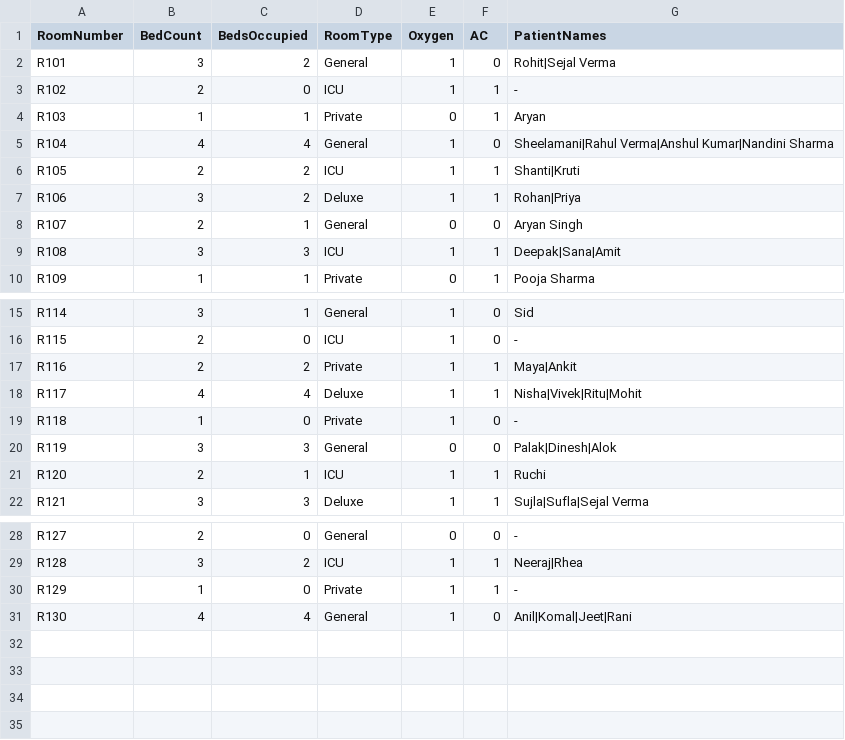
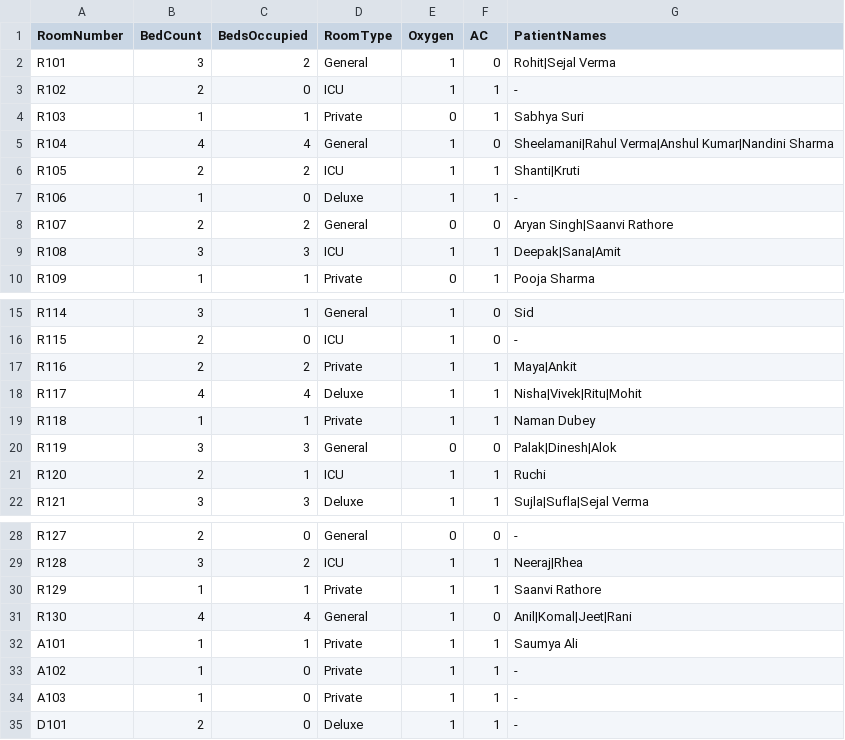
Before and after one commit to codingwithsakshi-b/cpp_concepts_exploration, a CSV file: Mini Projects/hospital_management_system_miniProject/05_rooms.csv, drawn as a sheet; only a part is shown, gaps mark what is left out.

```diff
--- a/Mini Projects/hospital_management_system_miniProject/05_rooms.csv
+++ b/Mini Projects/hospital_management_system_miniProject/05_rooms.csv
@@ -3,7 +3,7 @@ R101,3,2,General,1,0,Rohit|Sejal Verma
 R102,2,0,ICU,1,1,-
-R103,1,1,Private,0,1,Aryan
+R103,1,1,Private,0,1,Sabhya Suri
 R104,4,4,General,1,0,Sheelamani|Rahul Verma|Anshul Kumar|Nandini Sharma
 R105,2,2,ICU,1,1,Shanti|Kruti
-R106,3,2,Deluxe,1,1,Rohan|Priya
-R107,2,1,General,0,0,Aryan Singh
+R106,1,0,Deluxe,1,1,-
+R107,2,2,General,0,0,Aryan Singh|Saanvi Rathore
 R108,3,3,ICU,1,1,Deepak|Sana|Amit
@@ -18,3 +18,3 @@ R116,2,2,Private,1,1,Maya|Ankit
 R117,4,4,Deluxe,1,1,Nisha|Vivek|Ritu|Mohit
-R118,1,0,Private,1,0,-
+R118,1,1,Private,1,1,Naman Dubey
 R119,3,3,General,0,0,Palak|Dinesh|Alok
@@ -29,3 +29,7 @@ R127,2,0,General,0,0,-
 R128,3,2,ICU,1,1,Neeraj|Rhea
-R129,1,0,Private,1,1,-
+R129,1,1,Private,1,1,Saanvi Rathore
 R130,4,4,General,1,0,Anil|Komal|Jeet|Rani
+A101,1,1,Private,1,1,Saumya Ali
+A102,1,0,Private,1,1,-
+A103,1,0,Private,1,1,-
+D101,2,0,Deluxe,1,1,-
```
Also changed, not shown: Mini Projects/hospital_management_system_miniProject/03_appointments.csv, Mini Projects/hospital_management_system_miniProject/06_bills.csv, 34 other files.
